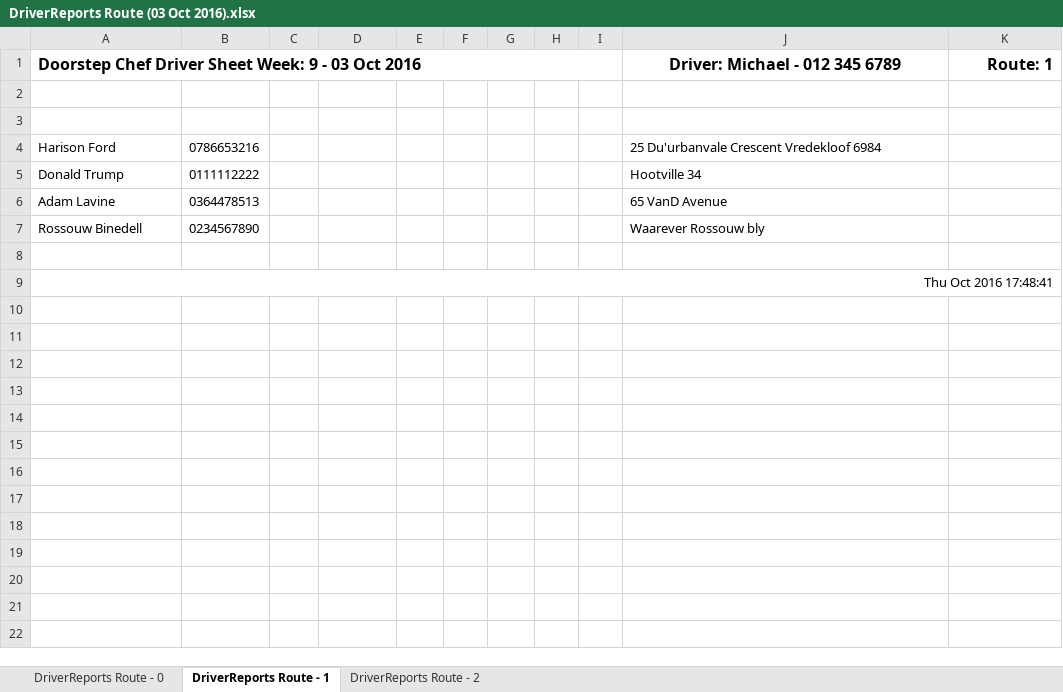
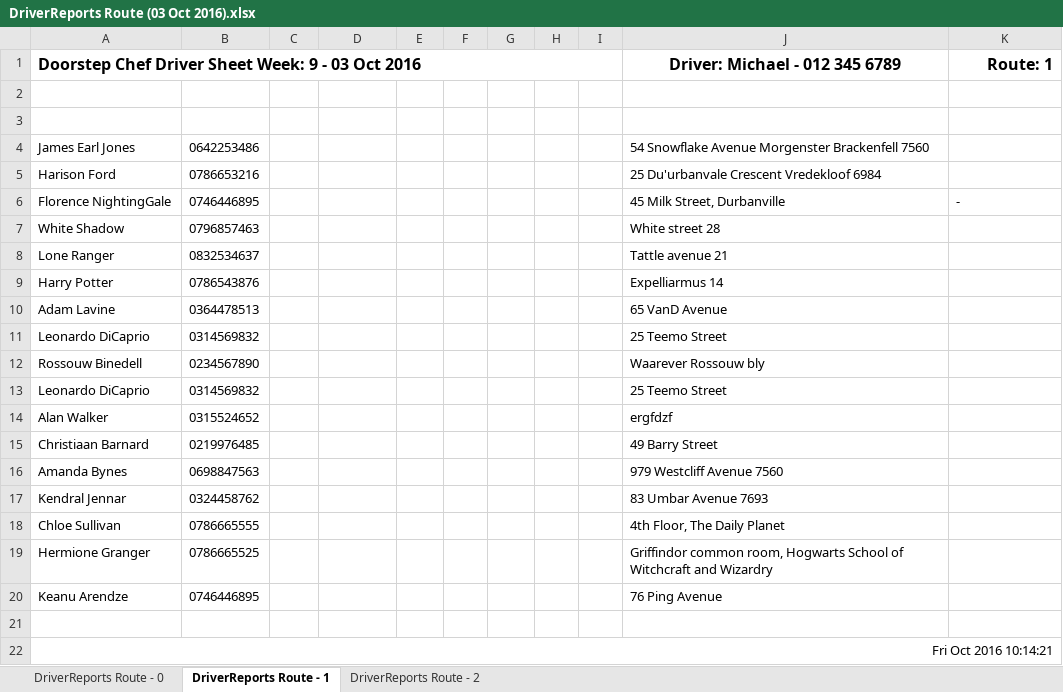
Before and after one commit to michael-hamann/DSC, an Excel workbook: Application/DriverReports Route (03 Oct 2016).xlsx, sheet DriverReports Route - 1, drawn as a sheet; values as stored, in another font and other column widths than the file's, no borders; removed rows and columns are numbered as before the commit, all else as after; the diff names each change by its address in the sheet, - before the commit and + after, or states it on an @@ line.

```diff
--- a/Application/DriverReports Route (03 Oct 2016).xlsx (sheet DriverReports Route - 1)
+++ b/Application/DriverReports Route (03 Oct 2016).xlsx (sheet DriverReports Route - 1)
+row 4: James Earl Jones | 0642253486 |  |  |  |  |  |  |  | 54 Snowflake Avenue Morgenster Brackenfell 7560
-row 5: Donald Trump | 0111112222 |  |  |  |  |  |  |  | Hootville 34
+row 6: Florence NightingGale | 0746446895 |  |  |  |  |  |  |  | 45 Milk Street, Durbanville | -
+row 7: White Shadow | 0796857463 |  |  |  |  |  |  |  | White street 28
+row 8: Lone Ranger | 0832534637 |  |  |  |  |  |  |  | Tattle avenue 21
+row 9: Harry Potter | 0786543876 |  |  |  |  |  |  |  | Expelliarmus 14
+row 11: Leonardo DiCaprio | 0314569832 |  |  |  |  |  |  |  | 25 Teemo Street
+row 13: Leonardo DiCaprio | 0314569832 |  |  |  |  |  |  |  | 25 Teemo Street
+row 14: Alan Walker | 0315524652 |  |  |  |  |  |  |  | ergfdzf
+row 15: Christiaan Barnard | 0219976485 |  |  |  |  |  |  |  | 49 Barry Street
+row 16: Amanda Bynes | 0698847563 |  |  |  |  |  |  |  | 979 Westcliff Avenue 7560
+row 17: Kendral Jennar | 0324458762 |  |  |  |  |  |  |  | 83 Umbar Avenue 7693
+row 18: Chloe Sullivan | 0786665555 |  |  |  |  |  |  |  | 4th Floor, The Daily Planet
+row 19: Hermione Granger | 0786665525 |  |  |  |  |  |  |  | Griffindor common room, Hogwarts School of Witchcraft and Wizardry
+row 20: Keanu Arendze | 0746446895 |  |  |  |  |  |  |  | 76 Ping Avenue
-A22: Thu Oct 2016 17:48:41
+A22: Fri Oct 2016 10:14:21
```
Also changed, not shown: sheet DriverReports Route - 0, sheet DriverReports Route - 2, Application/AccountReport (03 Oct 2016).xlsx, Application/JustR/AccountReport (03 Oct 2016).xlsx, 14 other files.
